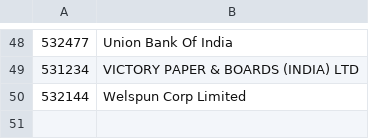
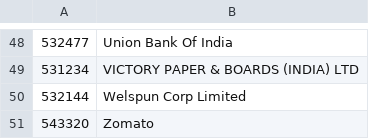
Before and after one commit to paul-antony/bse_dashboard, a CSV file: bookmark.csv, drawn as a sheet; only a part is shown, gaps mark what is left out; the diff names each change by its address in the sheet, - before the commit and + after, or states it on an @@ line.

```diff
--- a/bookmark.csv
+++ b/bookmark.csv
+row 51: 543320 | Zomato
```
Also changed, not shown: 1 other file.
